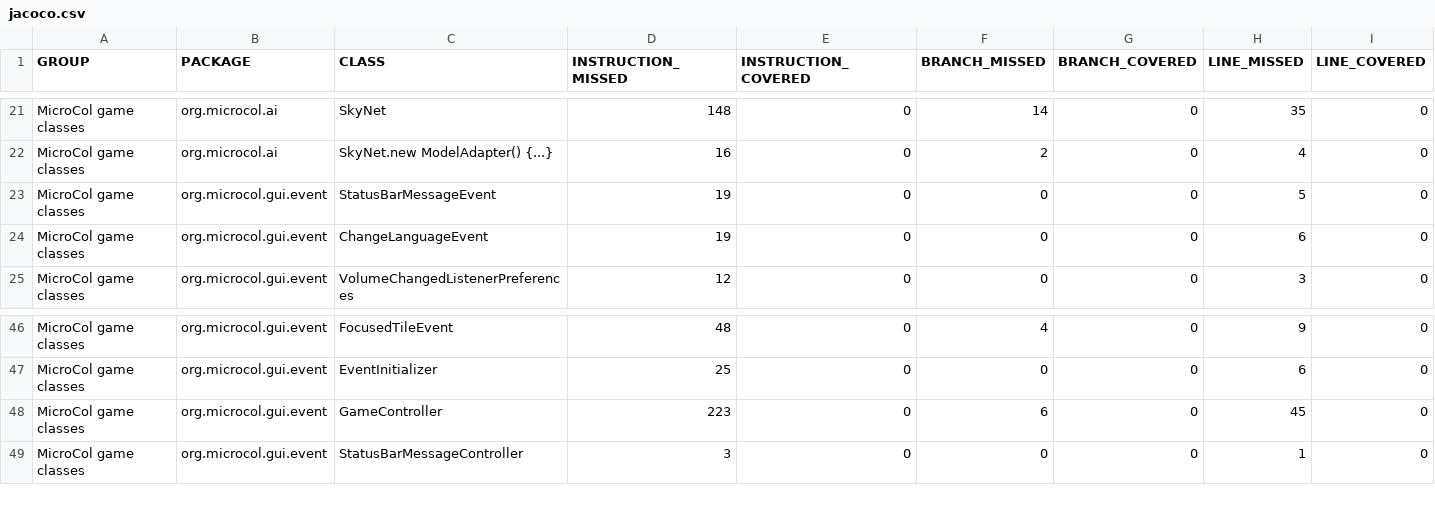
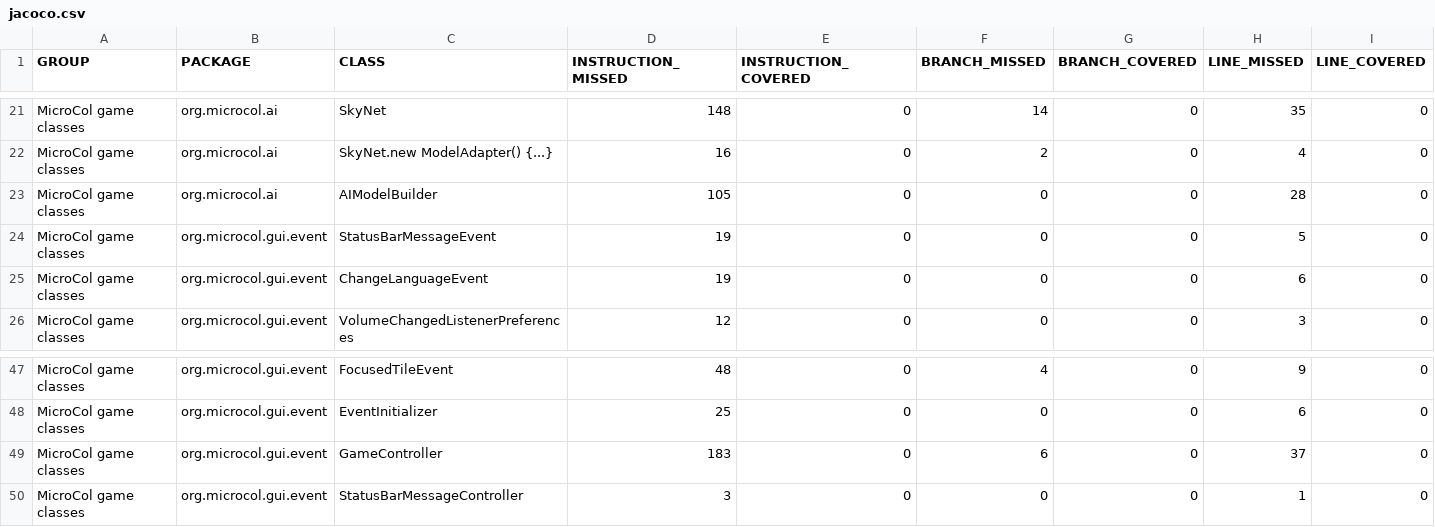
Before and after one commit to jajir/microcol, a CSV file: microcol-game/jacoco/jacoco.csv, drawn as a sheet; only a part is shown, gaps mark what is left out; addresses are those after the commit; rows hold the shown columns only; the diff names each change by its address in the sheet, - before the commit and + after, or states it on an @@ line.

```diff
--- a/microcol-game/jacoco/jacoco.csv
+++ b/microcol-game/jacoco/jacoco.csv
+row 23: MicroCol game classes | org.microcol.ai | AIModelBuilder | 105 | 0 | 0 | 0 | 28 | 0
-D49 (INSTRUCTION_MISSED): 223
+D49 (INSTRUCTION_MISSED): 183
-H49 (LINE_MISSED): 45
+H49 (LINE_MISSED): 37
```
Also changed, not shown: 15 other files.
